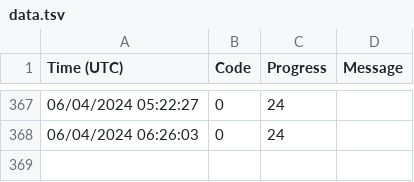
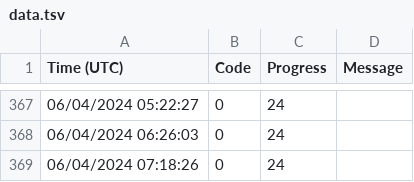
Before and after one commit to KirillAldashkin/lynchpin, a TSV file: data.tsv, drawn as a sheet; only a part is shown, gaps mark what is left out.

Commit message:
Adding log entry

```diff
--- a/data.tsv
+++ b/data.tsv
@@ -368 +368,2 @@ Time (UTC)	Code	Progress	Message
 06/04/2024 06:26:03	0	24	""
+06/04/2024 07:18:26	0	24	""
```
